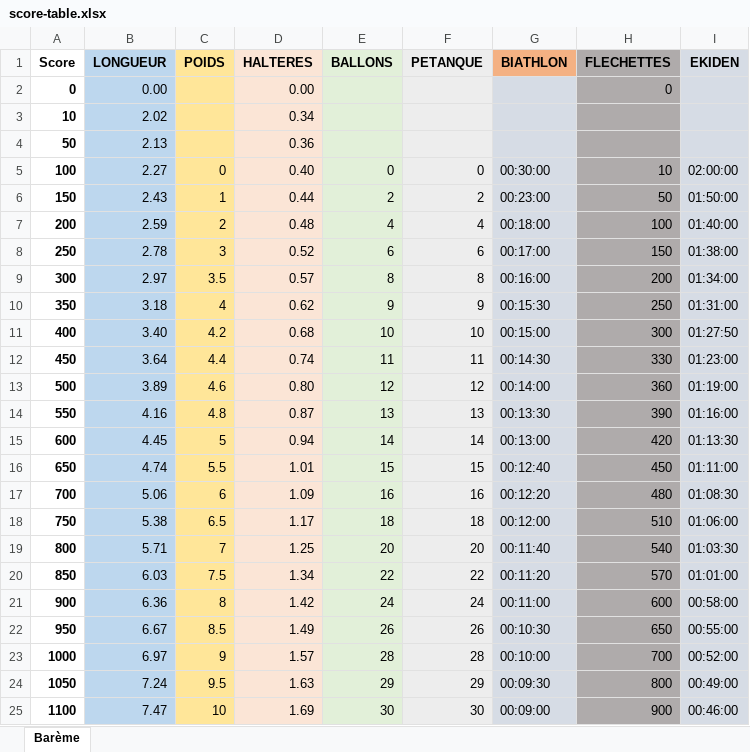
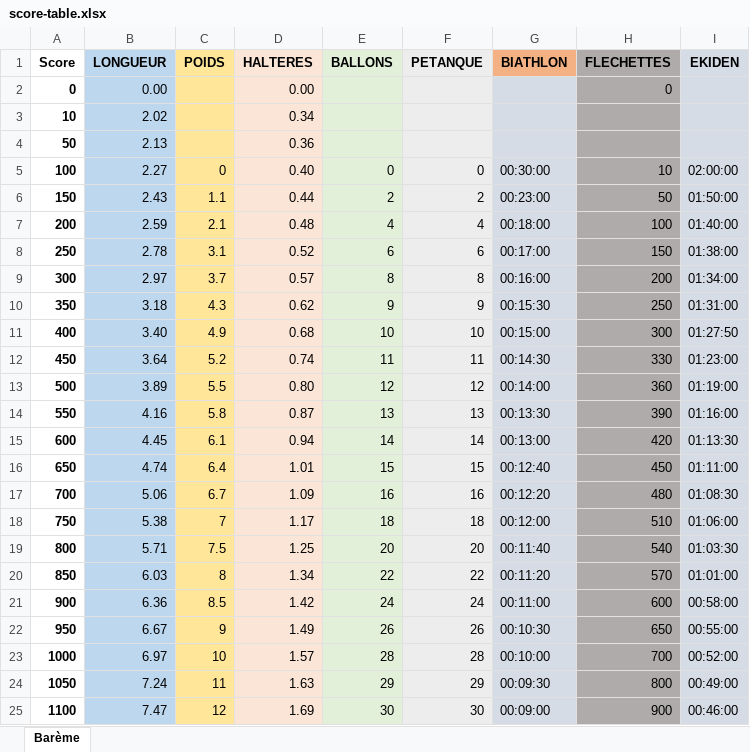
Before and after one commit to mgermerie/as-website, an Excel workbook: data/score-table.xlsx, sheet Barème, drawn as a sheet; values as stored, in another font and other column widths than the file's, no borders; the diff names each change by its address in the sheet, - before the commit and + after, or states it on an @@ line.

Commit message:
update score table

```diff
--- a/data/score-table.xlsx (sheet Barème)
+++ b/data/score-table.xlsx (sheet Barème)
-C6 (POIDS): 1
+C6 (POIDS): 1.1
-C7 (POIDS): 2
+C7 (POIDS): 2.1
-C8 (POIDS): 3
+C8 (POIDS): 3.1
-C9 (POIDS): 3.5
+C9 (POIDS): 3.7
-C10 (POIDS): 4
+C10 (POIDS): 4.3
-C11 (POIDS): 4.2
+C11 (POIDS): 4.9
-C12 (POIDS): 4.4
+C12 (POIDS): 5.2
-C13 (POIDS): 4.6
+C13 (POIDS): 5.5
-C14 (POIDS): 4.8
+C14 (POIDS): 5.8
-C15 (POIDS): 5
+C15 (POIDS): 6.1
-C16 (POIDS): 5.5
+C16 (POIDS): 6.4
-C17 (POIDS): 6
+C17 (POIDS): 6.7
-C18 (POIDS): 6.5
+C18 (POIDS): 7
-C19 (POIDS): 7
+C19 (POIDS): 7.5
-C20 (POIDS): 7.5
+C20 (POIDS): 8
-C21 (POIDS): 8
+C21 (POIDS): 8.5
-C22 (POIDS): 8.5
+C22 (POIDS): 9
-C23 (POIDS): 9
+C23 (POIDS): 10
-C24 (POIDS): 9.5
+C24 (POIDS): 11
-C25 (POIDS): 10
+C25 (POIDS): 12
```
